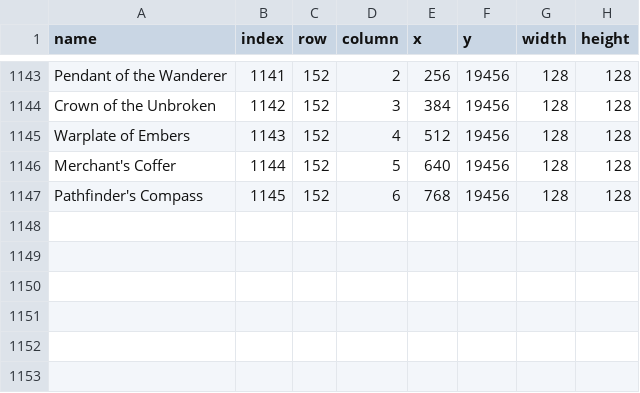
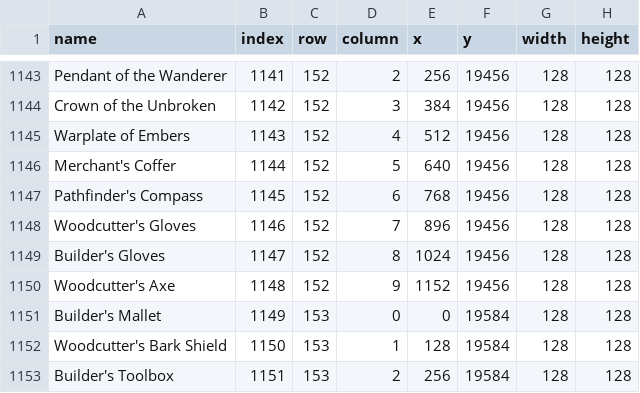
Before and after one commit to BustedCypher/idleWorlds-game-sprites-BC, a CSV file: gear_icons_manifest.csv, drawn as a sheet; only a part is shown, gaps mark what is left out.

Commit message:
Add Woodcutting and Construction gear artwork

```diff
--- a/gear_icons_manifest.csv
+++ b/gear_icons_manifest.csv
@@ -1147 +1147,7 @@ Merchant's Coffer,1144,152,5,640,19456,128,128
 Pathfinder's Compass,1145,152,6,768,19456,128,128
+Woodcutter's Gloves,1146,152,7,896,19456,128,128
+Builder's Gloves,1147,152,8,1024,19456,128,128
+Woodcutter's Axe,1148,152,9,1152,19456,128,128
+Builder's Mallet,1149,153,0,0,19584,128,128
+Woodcutter's Bark Shield,1150,153,1,128,19584,128,128
+Builder's Toolbox,1151,153,2,256,19584,128,128
```
Also changed, not shown: 16 other files.
